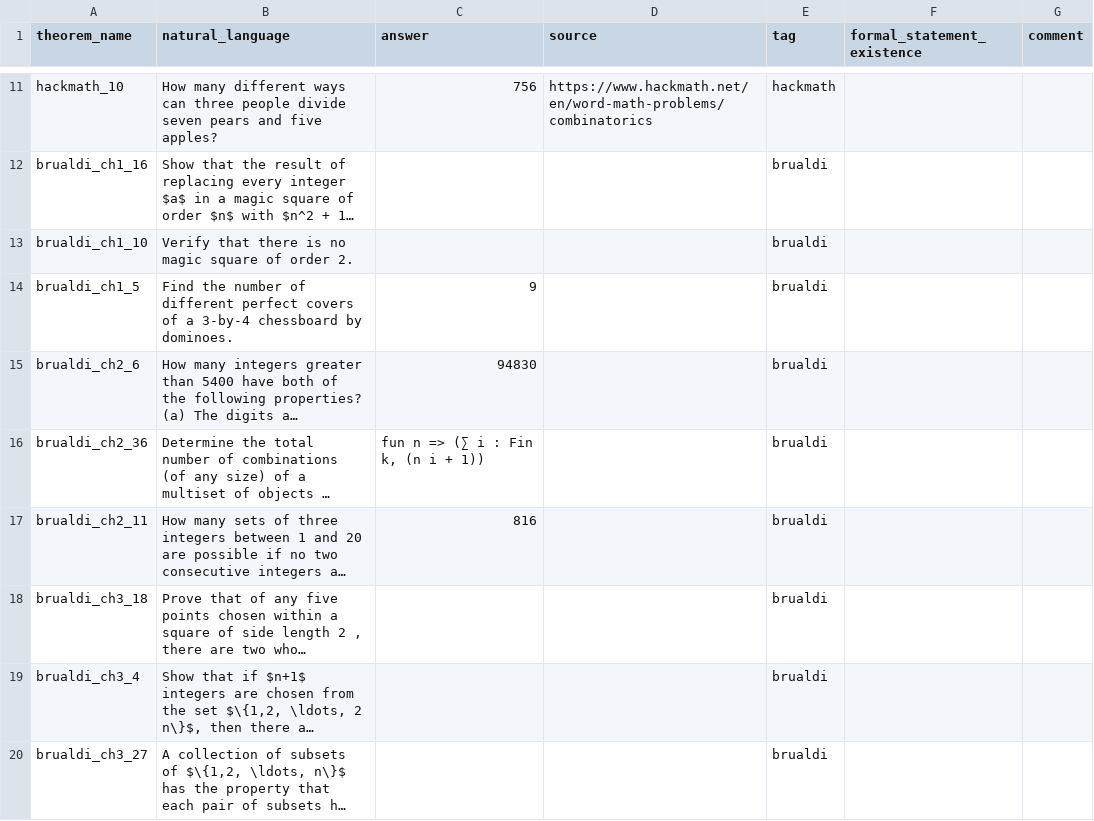
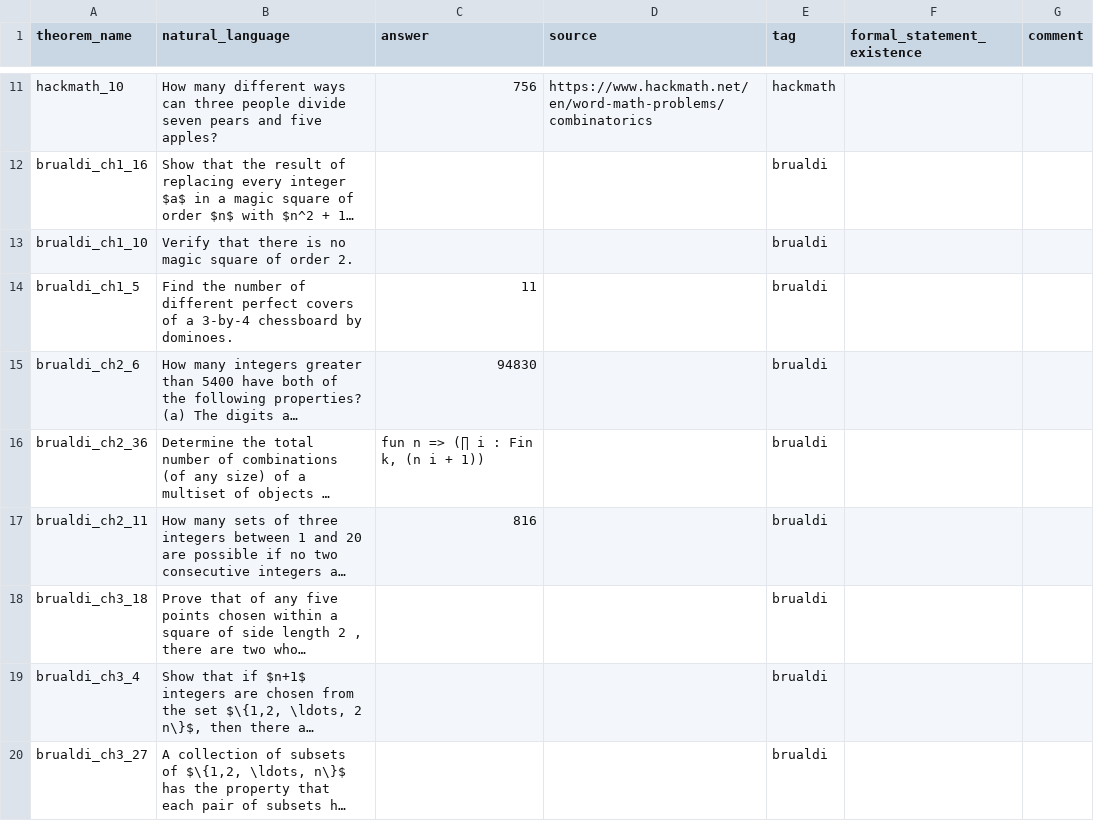
Before and after one commit to MoonshotAI/CombiBench, a CSV file: lean/CombiBench/metadata.csv, drawn as a sheet; only a part is shown, gaps mark what is left out; long unchanged cells end in …; the diff names each change by its address in the sheet, - before the commit and + after, or states it on an @@ line.

Commit message:
Update metadata.csv

```diff
--- a/lean/CombiBench/metadata.csv
+++ b/lean/CombiBench/metadata.csv
-C14 (answer): 9
+C14 (answer): 11
-C16 (answer): fun n => (∑ i : Fin k, (n i + 1))
+C16 (answer): fun n => (∏ i : Fin k, (n i + 1))
```
